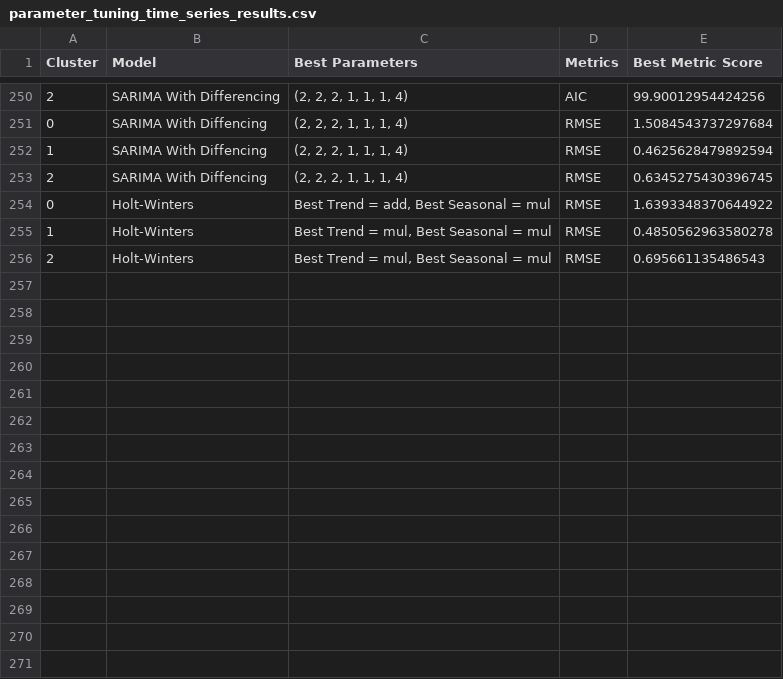
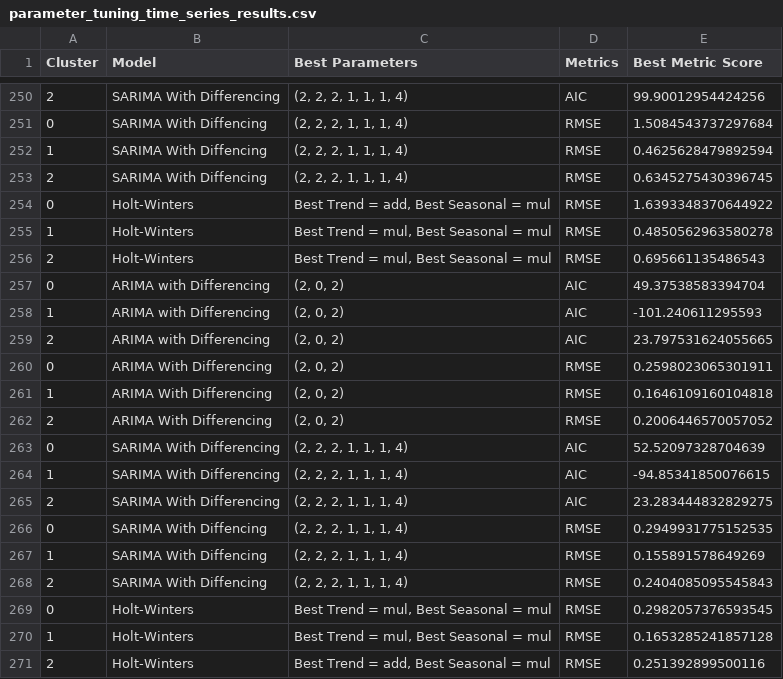
Before and after one commit to CHZY-1/Precipitation_Forecasting_with_Geospatial_data, a CSV file: parameter_tuning_time_series_results.csv, drawn as a sheet; only a part is shown, gaps mark what is left out.

```diff
--- a/parameter_tuning_time_series_results.csv
+++ b/parameter_tuning_time_series_results.csv
@@ -256 +256,16 @@ Cluster,Model,Best Parameters,Metrics,Best Metric Score
 2,Holt-Winters,"Best Trend = mul, Best Seasonal = mul",RMSE,0.695661135486543
+0,ARIMA with Differencing,"(2, 0, 2)",AIC,49.37538583394704
+1,ARIMA with Differencing,"(2, 0, 2)",AIC,-101.240611295593
+2,ARIMA with Differencing,"(2, 0, 2)",AIC,23.797531624055665
+0,ARIMA With Differencing,"(2, 0, 2)",RMSE,0.2598023065301911
+1,ARIMA With Differencing,"(2, 0, 2)",RMSE,0.1646109160104818
+2,ARIMA With Differencing,"(2, 0, 2)",RMSE,0.2006446570057052
+0,SARIMA With Differencing,"(2, 2, 2, 1, 1, 1, 4)",AIC,52.52097328704639
+1,SARIMA With Differencing,"(2, 2, 2, 1, 1, 1, 4)",AIC,-94.85341850076615
+2,SARIMA With Differencing,"(2, 2, 2, 1, 1, 1, 4)",AIC,23.283444832829275
+0,SARIMA With Diffencing,"(2, 2, 2, 1, 1, 1, 4)",RMSE,0.2949931775152535
+1,SARIMA With Diffencing,"(2, 2, 2, 1, 1, 1, 4)",RMSE,0.155891578649269
+2,SARIMA With Diffencing,"(2, 2, 2, 1, 1, 1, 4)",RMSE,0.2404085095545843
+0,Holt-Winters,"Best Trend = mul, Best Seasonal = mul",RMSE,0.2982057376593545
+1,Holt-Winters,"Best Trend = mul, Best Seasonal = mul",RMSE,0.1653285241857128
+2,Holt-Winters,"Best Trend = add, Best Seasonal = mul",RMSE,0.251392899500116
```
Also changed, not shown: parameter_tuning_results.csv, 2 other files.
